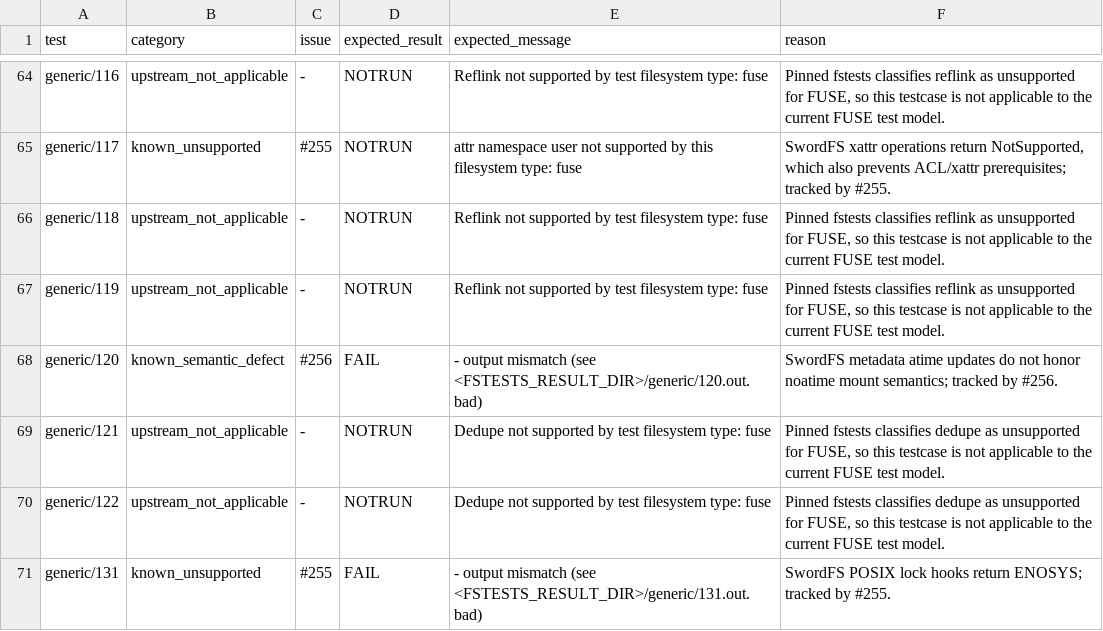
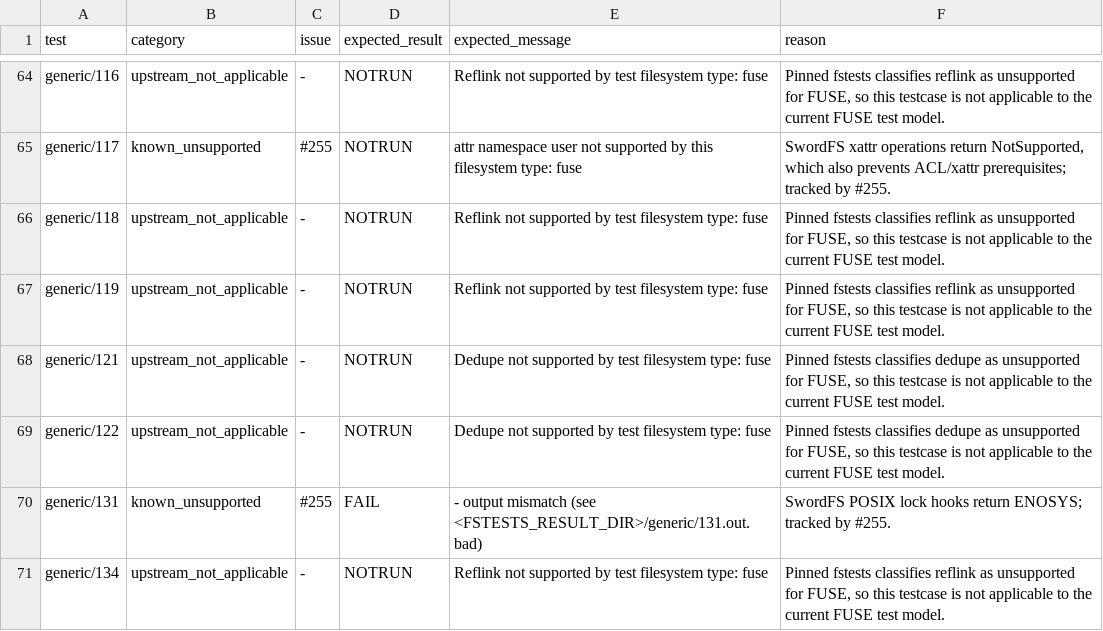
Before and after one commit to SwordInfra/SwordFS, a TSV file: conformance/fstests/known-gaps.tsv, drawn as a sheet; only a part is shown, gaps mark what is left out; the shorter side is filled out with more unchanged rows.

Commit message:
fix: honor noatime mount runtime policy (#347)

```diff
--- a/conformance/fstests/known-gaps.tsv
+++ b/conformance/fstests/known-gaps.tsv
@@ -67,3 +67,2 @@ generic/118	upstream_not_applicable	-	NOTRUN	Reflink not supported by test files
 generic/119	upstream_not_applicable	-	NOTRUN	Reflink not supported by test filesystem type: fuse	Pinned fstests classifies reflink as unsupported for FUSE, so this testcase is not applicable to the current FUSE test model.
-generic/120	known_semantic_defect	#256	FAIL	- output mismatch (see <FSTESTS_RESULT_DIR>/generic/120.out.bad)	SwordFS metadata atime updates do not honor noatime mount semantics; tracked by #256.
 generic/121	upstream_not_applicable	-	NOTRUN	Dedupe not supported by test filesystem type: fuse	Pinned fstests classifies dedupe as unsupported for FUSE, so this testcase is not applicable to the current FUSE test model.
```
Also changed, not shown: 12 other files.
